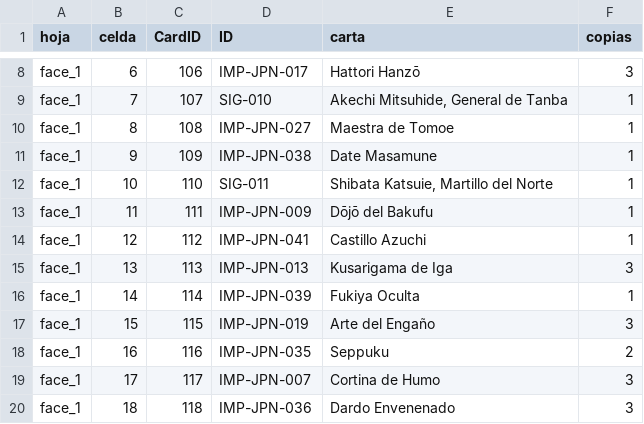
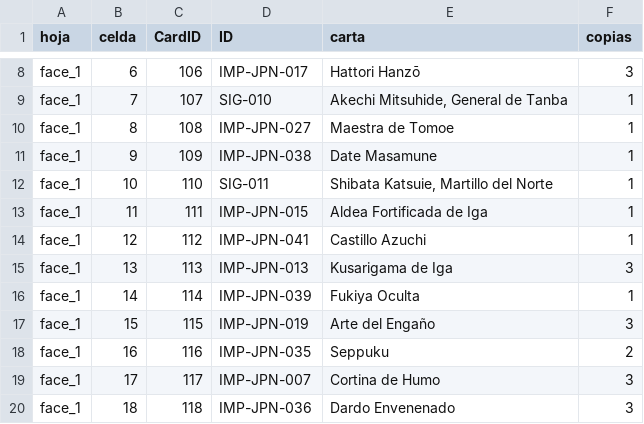
Before and after one commit to MASH-CHARLES/imperium-tts, a CSV file: 04_Oda_Nobunaga/04_Oda_Nobunaga_manifest.csv, drawn as a sheet; only a part is shown, gaps mark what is left out.

```diff
--- a/04_Oda_Nobunaga/04_Oda_Nobunaga_manifest.csv
+++ b/04_Oda_Nobunaga/04_Oda_Nobunaga_manifest.csv
@@ -12,3 +12,3 @@ face_1,9,109,IMP-JPN-038,Date Masamune,1
 face_1,10,110,SIG-011,"Shibata Katsuie, Martillo del Norte",1
-face_1,11,111,IMP-JPN-009,Dōjō del Bakufu,1
+face_1,11,111,IMP-JPN-015,Aldea Fortificada de Iga,1
 face_1,12,112,IMP-JPN-041,Castillo Azuchi,1
```
Also changed, not shown: 01_Genghis_Khan/01_Genghis_Khan_manifest.csv, 03_Khutulun/03_Khutulun_manifest.csv, 45 other files.
